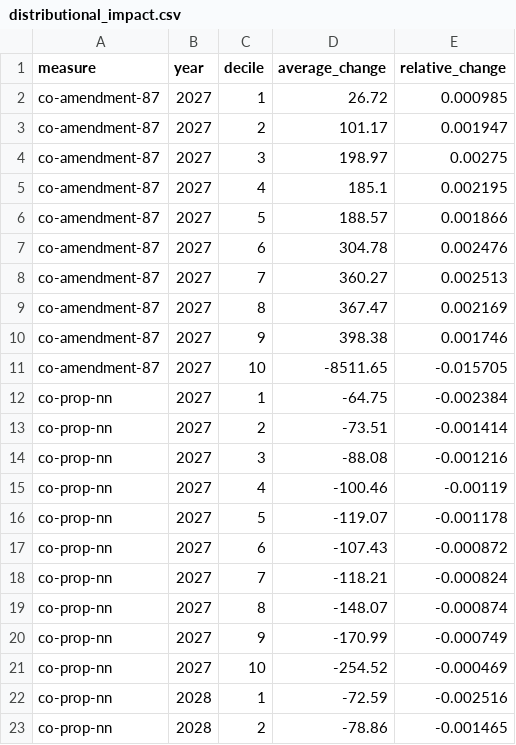
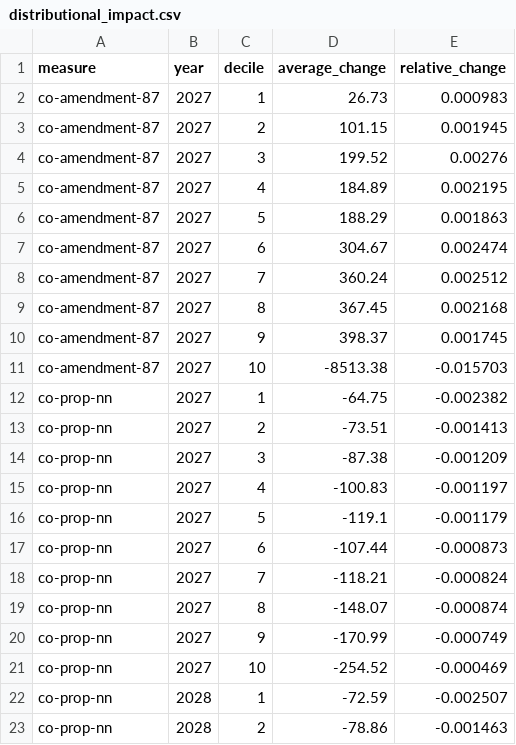
Before and after one commit to PolicyEngine/ballot-measures-2026, a CSV file: frontend/public/data/distributional_impact.csv, drawn as a sheet; only a part is shown; the diff covers the shown part only.

```diff
--- a/frontend/public/data/distributional_impact.csv
+++ b/frontend/public/data/distributional_impact.csv
@@ -1,18 +1,18 @@
 measure,year,decile,average_change,relative_change
-co-amendment-87,2027,1,26.72,0.000985
-co-amendment-87,2027,2,101.17,0.001947
-co-amendment-87,2027,3,198.97,0.00275
-co-amendment-87,2027,4,185.1,0.002195
-co-amendment-87,2027,5,188.57,0.001866
-co-amendment-87,2027,6,304.78,0.002476
-co-amendment-87,2027,7,360.27,0.002513
-co-amendment-87,2027,8,367.47,0.002169
-co-amendment-87,2027,9,398.38,0.001746
-co-amendment-87,2027,10,-8511.65,-0.015705
-co-prop-nn,2027,1,-64.75,-0.002384
-co-prop-nn,2027,2,-73.51,-0.001414
-co-prop-nn,2027,3,-88.08,-0.001216
-co-prop-nn,2027,4,-100.46,-0.00119
-co-prop-nn,2027,5,-119.07,-0.001178
-co-prop-nn,2027,6,-107.43,-0.000872
+co-amendment-87,2027,1,26.73,0.000983
+co-amendment-87,2027,2,101.15,0.001945
+co-amendment-87,2027,3,199.52,0.00276
+co-amendment-87,2027,4,184.89,0.002195
+co-amendment-87,2027,5,188.29,0.001863
+co-amendment-87,2027,6,304.67,0.002474
+co-amendment-87,2027,7,360.24,0.002512
+co-amendment-87,2027,8,367.45,0.002168
+co-amendment-87,2027,9,398.37,0.001745
+co-amendment-87,2027,10,-8513.38,-0.015703
+co-prop-nn,2027,1,-64.75,-0.002382
+co-prop-nn,2027,2,-73.51,-0.001413
+co-prop-nn,2027,3,-87.38,-0.001209
+co-prop-nn,2027,4,-100.83,-0.001197
+co-prop-nn,2027,5,-119.1,-0.001179
+co-prop-nn,2027,6,-107.44,-0.000873
 co-prop-nn,2027,7,-118.21,-0.000824
@@ -21,3 +21,3 @@ co-prop-nn,2027,9,-170.99,-0.000749
 co-prop-nn,2027,10,-254.52,-0.000469
-co-prop-nn,2028,1,-72.59,-0.002516
-co-prop-nn,2028,2,-78.86,-0.001465
+co-prop-nn,2028,1,-72.59,-0.002507
+co-prop-nn,2028,2,-78.86,-0.001463
```
Also changed, not shown: 41 edited cells elsewhere in this file, frontend/public/data/congressional_districts.csv, frontend/public/data/income_brackets.csv, 24 other files.
